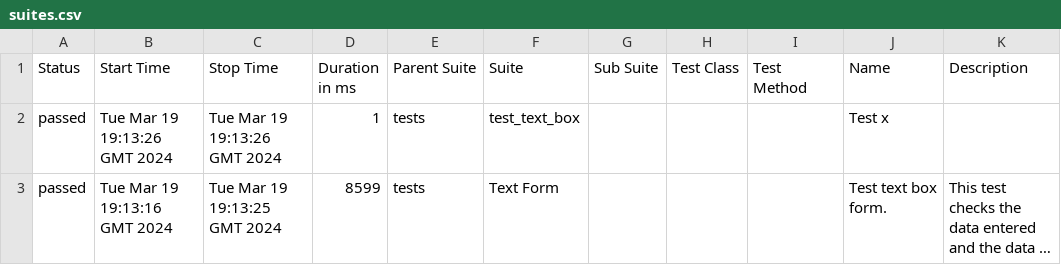
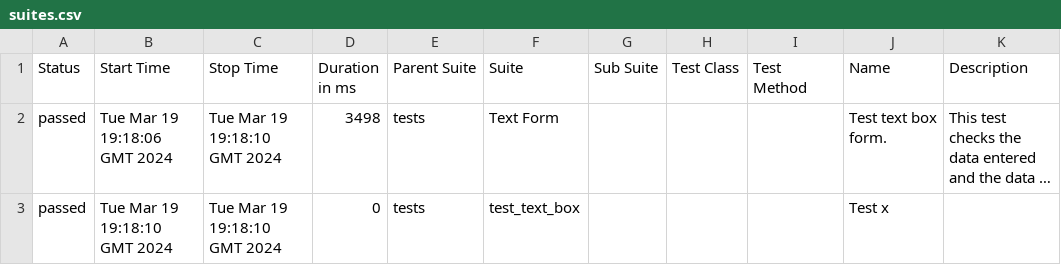
Before and after one commit to lambotik/GHactions, a CSV file: data/suites.csv, drawn as a sheet; long unchanged cells end in …; removed rows and columns are numbered as before the commit, all else as after; the diff names each change by its address in the sheet, - before the commit and + after, or states it on an @@ line.

```diff
--- a/data/suites.csv
+++ b/data/suites.csv
-row 2: passed | Tue Mar 19 19:13:26 GMT 2024 | Tue Mar 19 19:13:26 GMT 2024 | 1 | tests | test_text_box |  |  |  | Test x
-B2 (Start Time): Tue Mar 19 19:13:16 GMT 2024
+B2 (Start Time): Tue Mar 19 19:18:06 GMT 2024
-C2 (Stop Time): Tue Mar 19 19:13:25 GMT 2024
+C2 (Stop Time): Tue Mar 19 19:18:10 GMT 2024
-D2 (Duration in ms): 8599
+D2 (Duration in ms): 3498
+row 3: passed | Tue Mar 19 19:18:10 GMT 2024 | Tue Mar 19 19:18:10 GMT 2024 | 0 | tests | test_text_box |  |  |  | Test x
```
Also changed, not shown: 22 other files.
